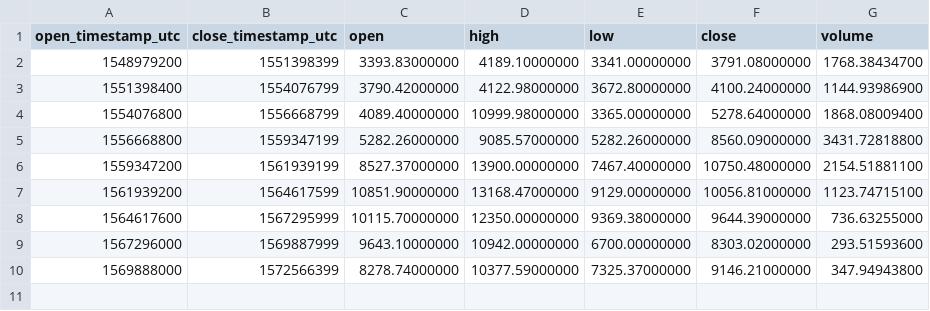
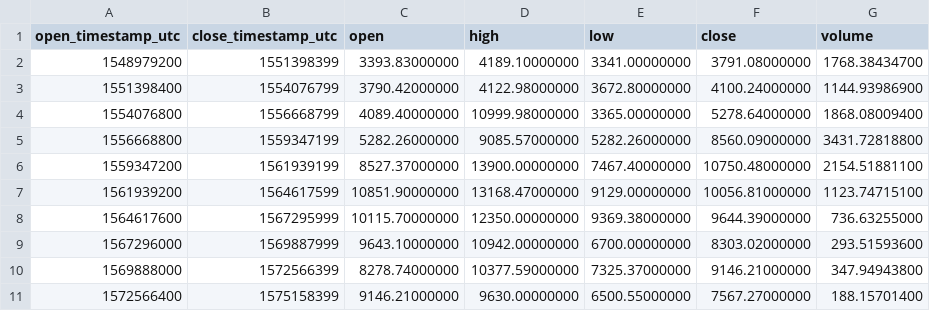
Before and after one commit to cryptobigbro/binance-BTCUSDS, a CSV file: binance-BTCUSDS-1M.csv, drawn as a sheet; the diff names each change by its address in the sheet, - before the commit and + after, or states it on an @@ line.

```diff
--- a/binance-BTCUSDS-1M.csv
+++ b/binance-BTCUSDS-1M.csv
+row 11: 1572566400 | 1575158399 | 9146.21000000 | 9630.00000000 | 6500.55000000 | 7567.27000000 | 188.15701400
```
Also changed, not shown: binance-BTCUSDS-1d.csv, binance-BTCUSDS-1h.csv.
